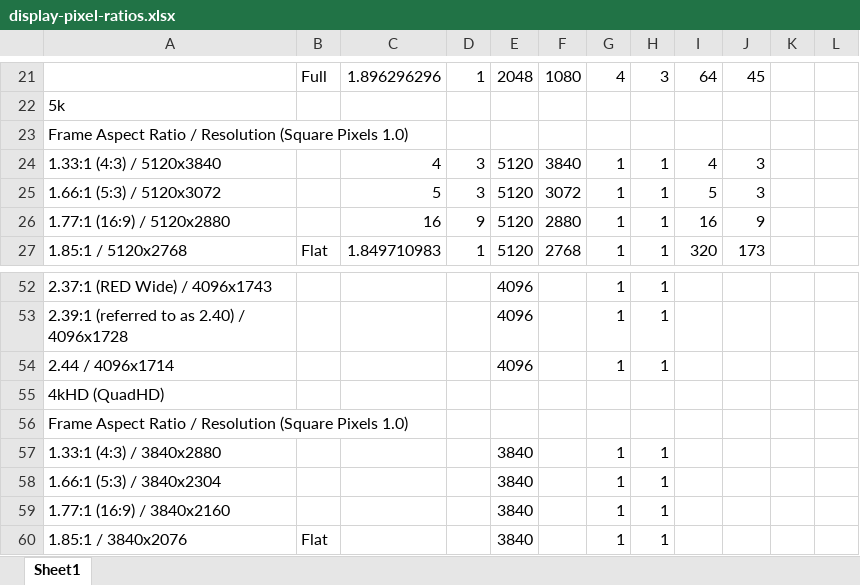
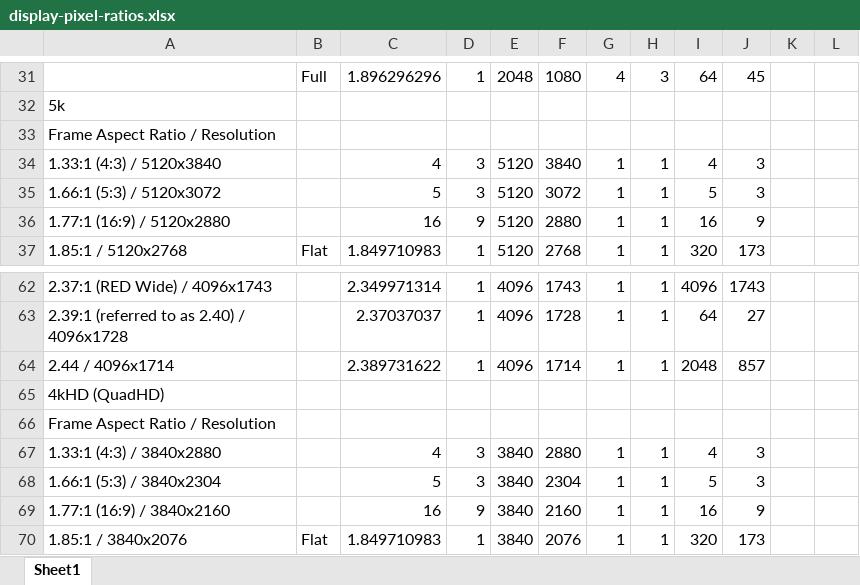
Before and after one commit to paulyc/provideotoolbox, an Excel workbook: display-pixel-ratios.xlsx, sheet Sheet1, drawn as a sheet; only a part is shown, gaps mark what is left out; values as stored, in another font and other column widths than the file's, no cell formats; addresses are those after the commit; the diff covers the shown part only; the diff names each change by its address in the sheet, - before the commit and + after, or states it on an @@ line.

```diff
--- a/display-pixel-ratios.xlsx (sheet Sheet1)
+++ b/display-pixel-ratios.xlsx (sheet Sheet1)
-A33: Frame Aspect Ratio / Resolution (Square Pixels 1.0)
+A33: Frame Aspect Ratio / Resolution
-C62: (empty)
+C62: 2.349971314
-D62:D64: (empty)
+D62:D64: 1
-F62: (empty)
+F62: 1743
-I62: (empty)
+I62: 4096
-J62: (empty)
+J62: 1743
-C63: (empty)
+C63: 2.37037037
-F63: (empty)
+F63: 1728
-I63: (empty)
+I63: 64
-J63: (empty)
+J63: 27
-C64: (empty)
+C64: 2.389731622
-F64: (empty)
+F64: 1714
-I64: (empty)
+I64: 2048
-J64: (empty)
+J64: 857
-A66: Frame Aspect Ratio / Resolution (Square Pixels 1.0)
+A66: Frame Aspect Ratio / Resolution
-C67: (empty)
+C67: 4
-D67:D68: (empty)
+D67:D68: 3
-F67: (empty)
+F67: 2880
-I67: (empty)
+I67: 4
-J67:J68: (empty)
+J67:J68: 3
-C68: (empty)
+C68: 5
-F68: (empty)
+F68: 2304
-I68: (empty)
+I68: 5
-C69: (empty)
+C69: 16
-D69: (empty)
+D69: 9
-F69: (empty)
+F69: 2160
-I69: (empty)
+I69: 16
-J69: (empty)
+J69: 9
-C70: (empty)
+C70: 1.849710983
-D70: (empty)
+D70: 1
-F70: (empty)
+F70: 2076
-I70: (empty)
+I70: 320
-J70: (empty)
+J70: 173
```
Also changed, not shown: 10 added rows, 1 removed row and 120 edited cells elsewhere in this sheet, cell formats, formulas that keep their value, 11 other files.
